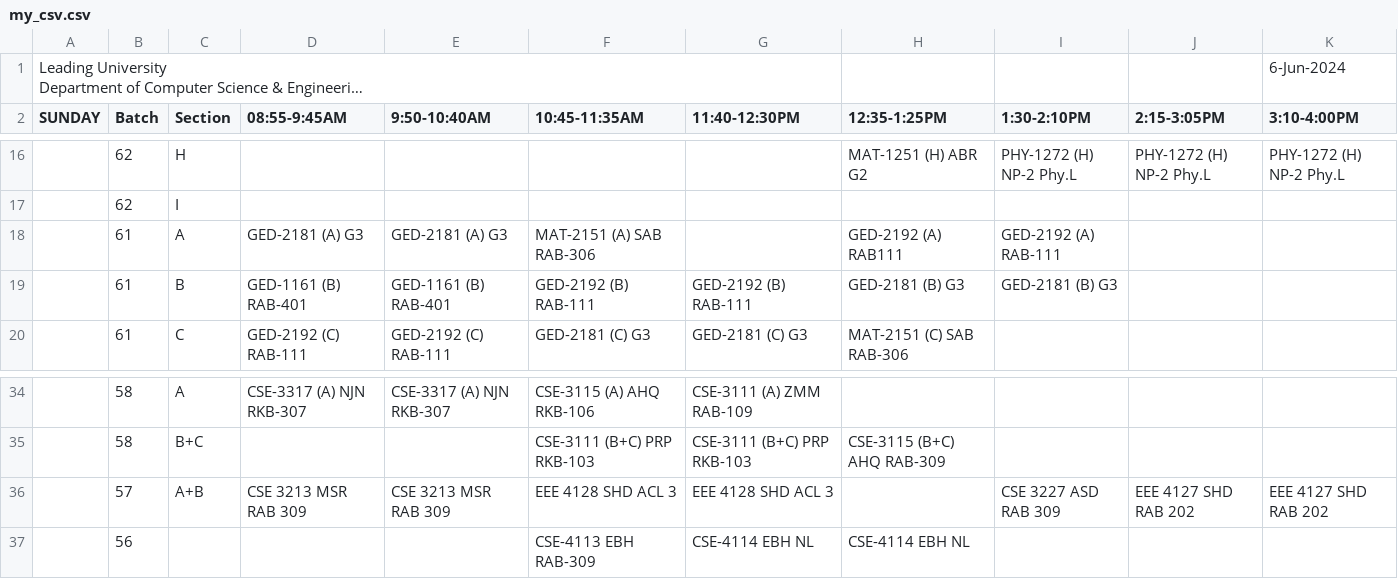
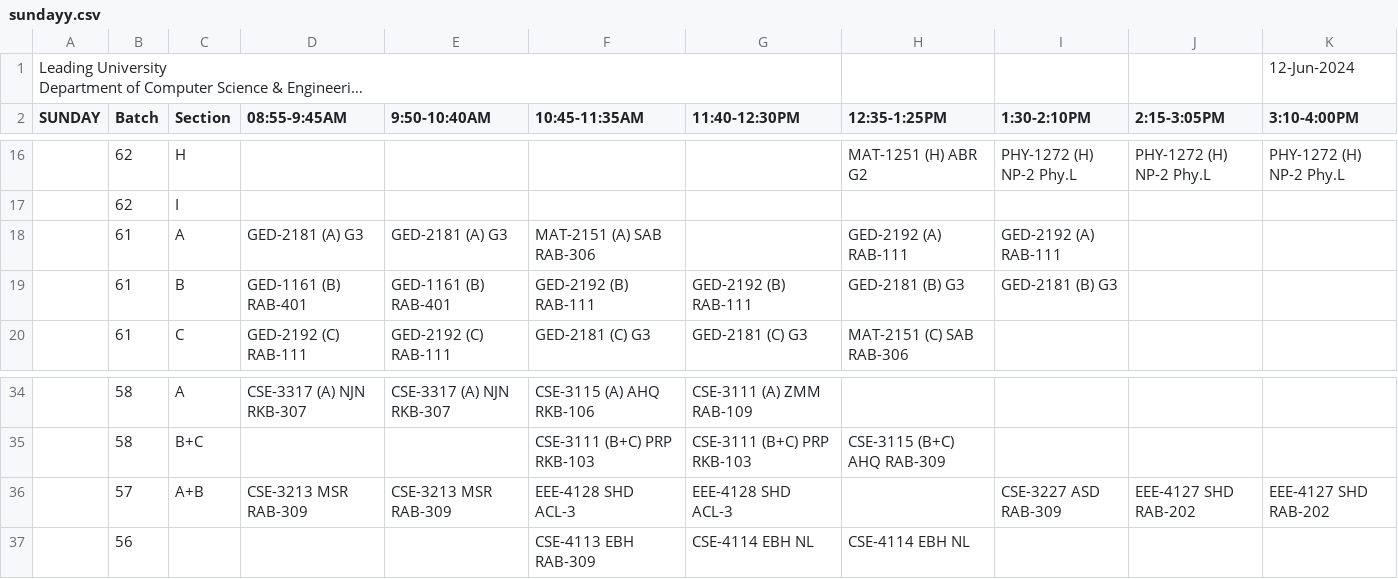
Before and after one commit to Hrkjawad/My_Campus, a CSV file: assets/sundayy.csv (was assets/my_csv.csv), drawn as a sheet; only a part is shown, gaps mark what is left out; long unchanged cells end in …; the diff names each change by its address in the sheet, - before the commit and + after, or states it on an @@ line.

```diff
--- a/assets/my_csv.csv
+++ b/assets/sundayy.csv
-K1 (3:10-4:00PM): 6-Jun-2024
+K1 (3:10-4:00PM): 12-Jun-2024
-H18 (12:35-1:25PM): GED-2192 (A) RAB111
+H18 (12:35-1:25PM): GED-2192 (A) RAB-111
-D36 (08:55-9:45AM): CSE 3213 MSR RAB 309
+D36 (08:55-9:45AM): CSE-3213 MSR RAB-309
-E36 (9:50-10:40AM): CSE 3213 MSR RAB 309
+E36 (9:50-10:40AM): CSE-3213 MSR RAB-309
-F36 (10:45-11:35AM): EEE 4128 SHD ACL 3
+F36 (10:45-11:35AM): EEE-4128 SHD ACL-3
-G36 (11:40-12:30PM): EEE 4128 SHD ACL 3
+G36 (11:40-12:30PM): EEE-4128 SHD ACL-3
-I36 (1:30-2:10PM): CSE 3227 ASD RAB 309
+I36 (1:30-2:10PM): CSE-3227 ASD RAB-309
-J36 (2:15-3:05PM): EEE 4127 SHD RAB 202
+J36 (2:15-3:05PM): EEE-4127 SHD RAB-202
-K36 (3:10-4:00PM): EEE 4127 SHD RAB 202
+K36 (3:10-4:00PM): EEE-4127 SHD RAB-202
```
Also changed, not shown: assets/fridayy.csv, assets/mondayy.csv, 9 other files.
